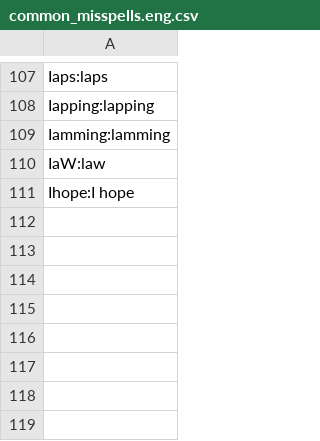
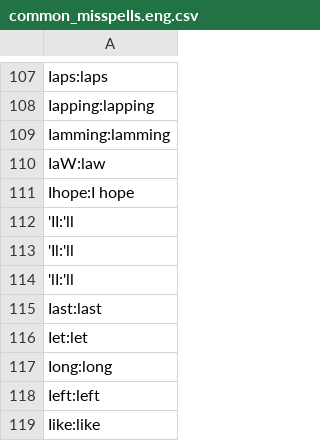
Before and after one commit to adrienbricchi/sub-titles-auto-correct, a CSV file: Resources/StringsMaps/common_misspells.eng.csv, drawn as a sheet; only a part is shown, gaps mark what is left out; the diff names each change by its address in the sheet, - before the commit and + after, or states it on an @@ line.

```diff
--- a/Resources/StringsMaps/common_misspells.eng.csv
+++ b/Resources/StringsMaps/common_misspells.eng.csv
+row 112: 'II:'ll
+row 113: 'Il:'ll
+row 114: 'lI:'ll
+row 115: Iast:last
+row 116: Iet:let
+row 117: Iong:long
+row 118: Ieft:left
+row 119: Iike:like
```
Also changed, not shown: Resources/StringsMaps/LettersMaps/I_trusted.csv, Resources/StringsMaps/LettersMaps/I_trusted.eng.csv, 9 other files.
